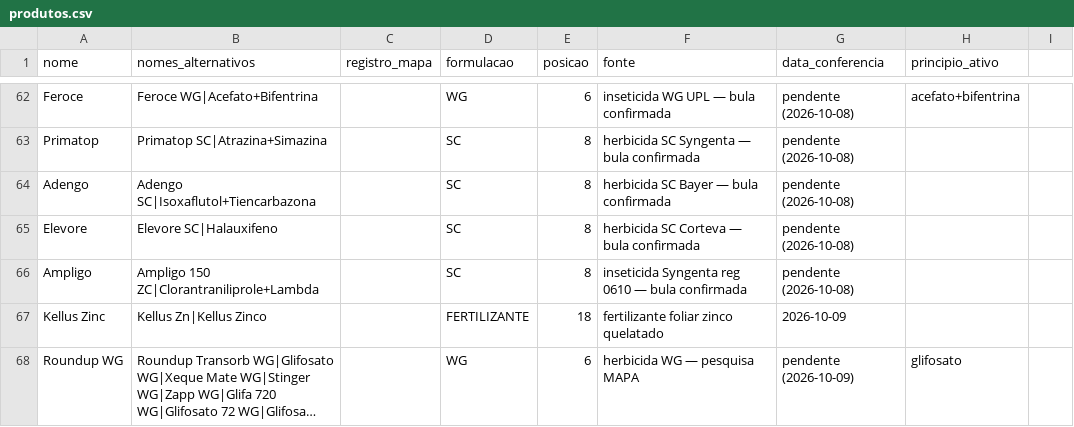
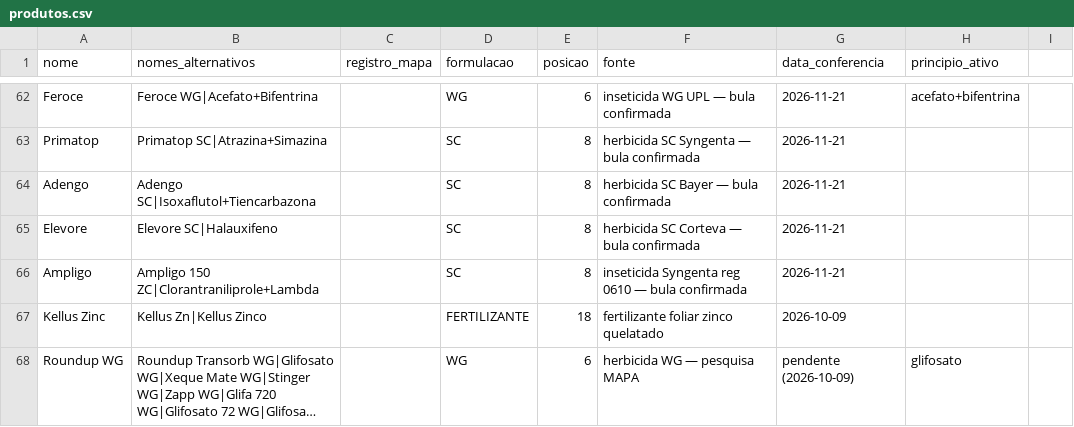
Before and after one commit to eduardopulveragro-bit/MisturaCaldas, a CSV file: data/produtos.csv, drawn as a sheet; only a part is shown, gaps mark what is left out; long unchanged cells end in …; the diff covers the shown part only; the diff names each change by its address in the sheet, - before the commit and + after, or states it on an @@ line.

```diff
--- a/data/produtos.csv
+++ b/data/produtos.csv
-G62:G66 (data_conferencia): pendente (2026-10-08)
+G62:G66 (data_conferencia): 2026-11-21
```
Also changed, not shown: 15 edited cells elsewhere in this file.
